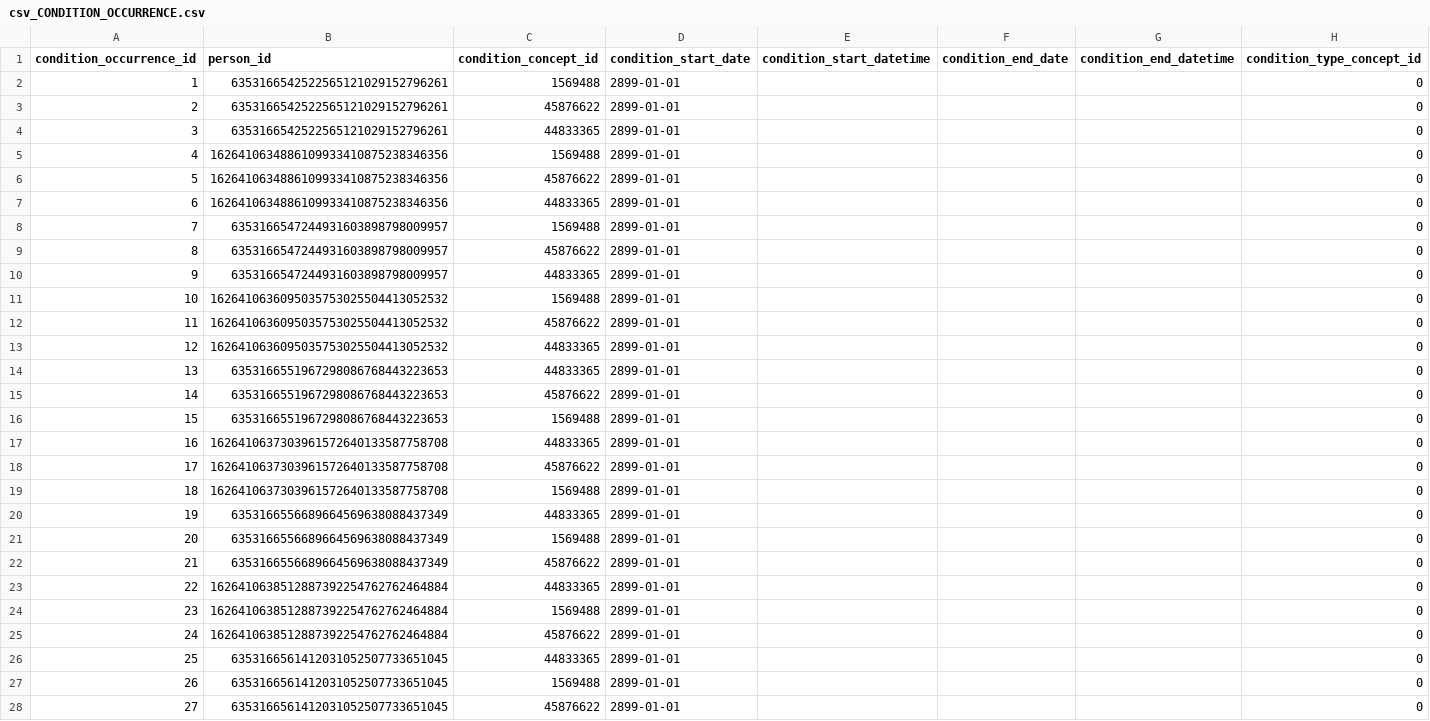
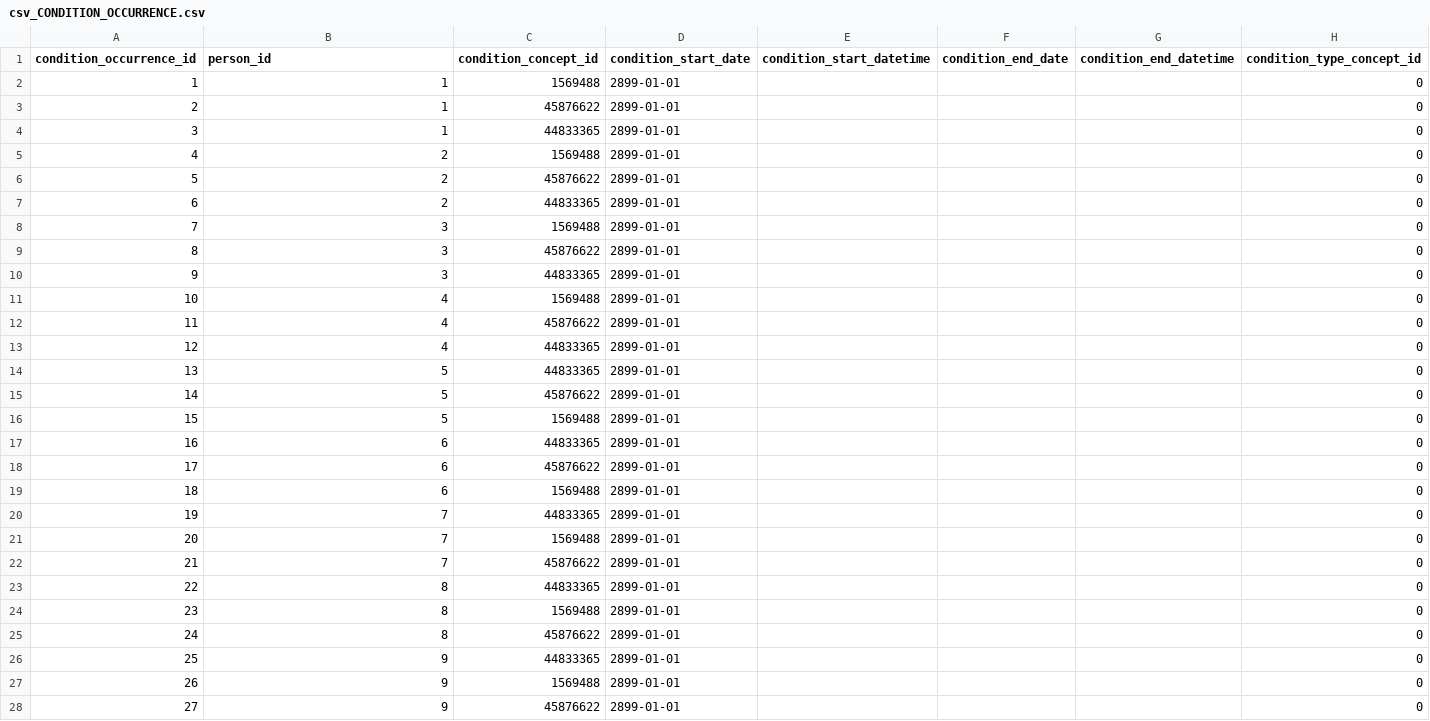
Before and after one commit to CNAG-Biomedical-Informatics/convert-pheno, a CSV file: t/csv2omop/out/csv_CONDITION_OCCURRENCE.csv, drawn as a sheet; only a part is shown; the diff covers the shown part only; the diff names each change by its address in the sheet, - before the commit and + after, or states it on an @@ line.

```diff
--- a/t/csv2omop/out/csv_CONDITION_OCCURRENCE.csv
+++ b/t/csv2omop/out/csv_CONDITION_OCCURRENCE.csv
-B2:B4 (person_id): 6353166542522565121029152796261
+B2:B4 (person_id): 1
-B5:B7 (person_id): 1626410634886109933410875238346356
+B5:B7 (person_id): 2
-B8:B10 (person_id): 6353166547244931603898798009957
+B8:B10 (person_id): 3
-B11:B13 (person_id): 1626410636095035753025504413052532
+B11:B13 (person_id): 4
-B14:B16 (person_id): 6353166551967298086768443223653
+B14:B16 (person_id): 5
-B17:B19 (person_id): 1626410637303961572640133587758708
+B17:B19 (person_id): 6
-B20:B22 (person_id): 6353166556689664569638088437349
+B20:B22 (person_id): 7
-B23:B25 (person_id): 1626410638512887392254762762464884
+B23:B25 (person_id): 8
-B26:B28 (person_id): 6353166561412031052507733651045
+B26:B28 (person_id): 9
```
Also changed, not shown: 33 edited cells elsewhere in this file, t/csv2omop/out/csv_DRUG_EXPOSURE.csv, t/csv2omop/out/csv_MEASUREMENT.csv, 21 other files.
